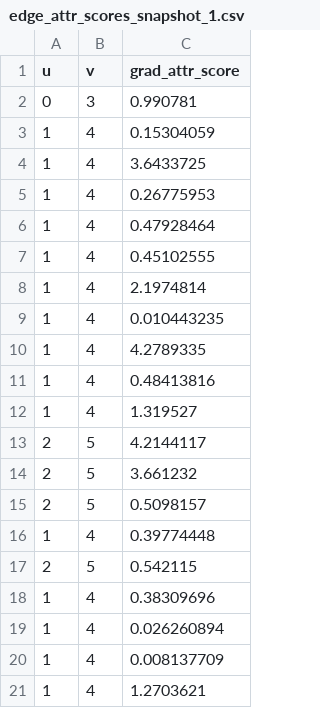
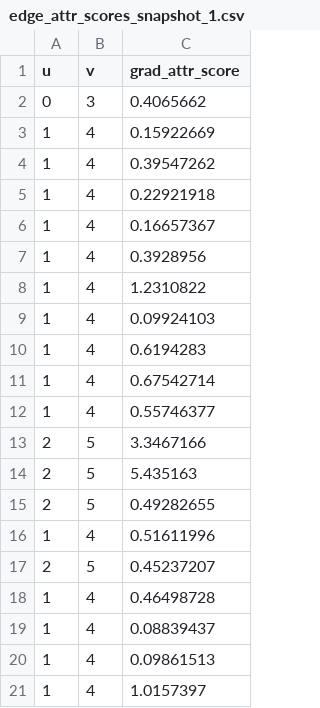
Before and after one commit to sadikmahmudadive/Temporal-Explainable-GNN-for-Real-Time-Intrusion-Detection-on-Dynamic-Network-Graphs, a CSV file: evaluation/explain/edge_attr_scores_snapshot_1.csv, drawn as a sheet.

```diff
--- a/evaluation/explain/edge_attr_scores_snapshot_1.csv
+++ b/evaluation/explain/edge_attr_scores_snapshot_1.csv
@@ -1,21 +1,21 @@
 u,v,grad_attr_score
-0,3,0.990781
-1,4,0.15304059
-1,4,3.6433725
-1,4,0.26775953
-1,4,0.47928464
-1,4,0.45102555
-1,4,2.1974814
-1,4,0.010443235
-1,4,4.2789335
-1,4,0.48413816
-1,4,1.319527
-2,5,4.2144117
-2,5,3.661232
-2,5,0.5098157
-1,4,0.39774448
-2,5,0.542115
-1,4,0.38309696
-1,4,0.026260894
-1,4,0.008137709
-1,4,1.2703621
+0,3,0.4065662
+1,4,0.15922669
+1,4,0.39547262
+1,4,0.22921918
+1,4,0.16657367
+1,4,0.3928956
+1,4,1.2310822
+1,4,0.09924103
+1,4,0.6194283
+1,4,0.67542714
+1,4,0.55746377
+2,5,3.3467166
+2,5,5.435163
+2,5,0.49282655
+1,4,0.51611996
+2,5,0.45237207
+1,4,0.46498728
+1,4,0.08839437
+1,4,0.09861513
+1,4,1.0157397
```
Also changed, not shown: evaluation/explain/edge_attr_scores_snapshot_0.csv, evaluation/explain/edge_attr_scores_snapshot_2.csv, 27 other files.
